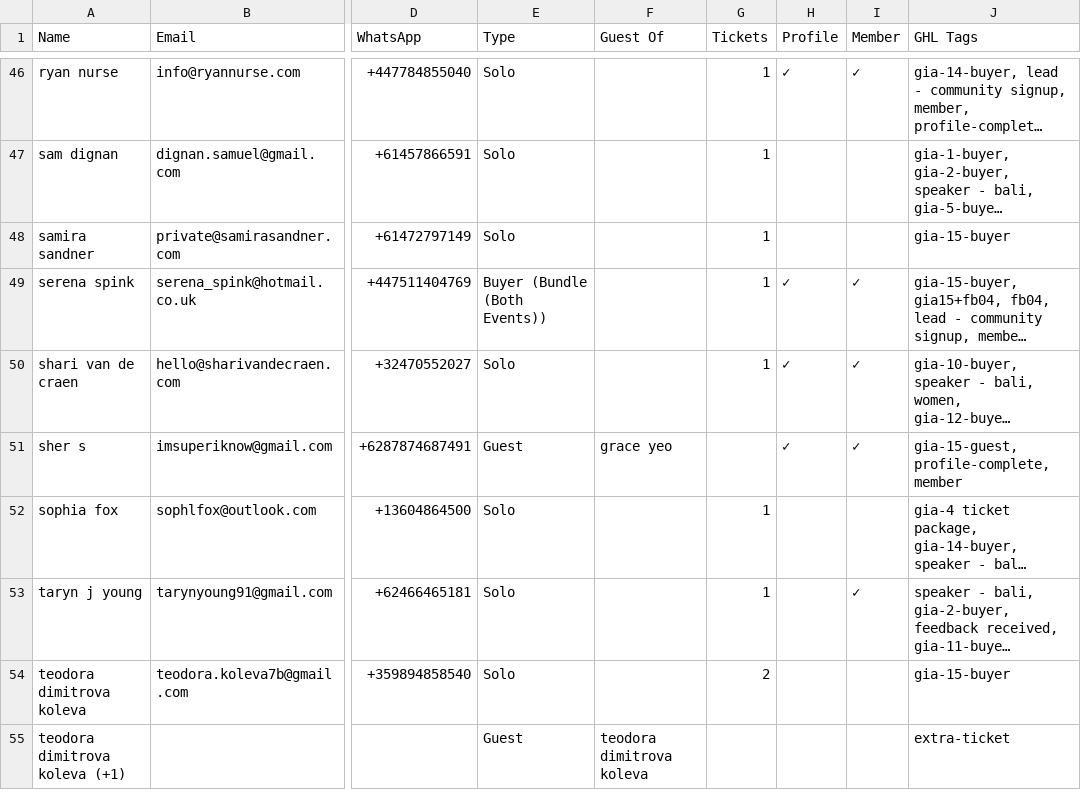
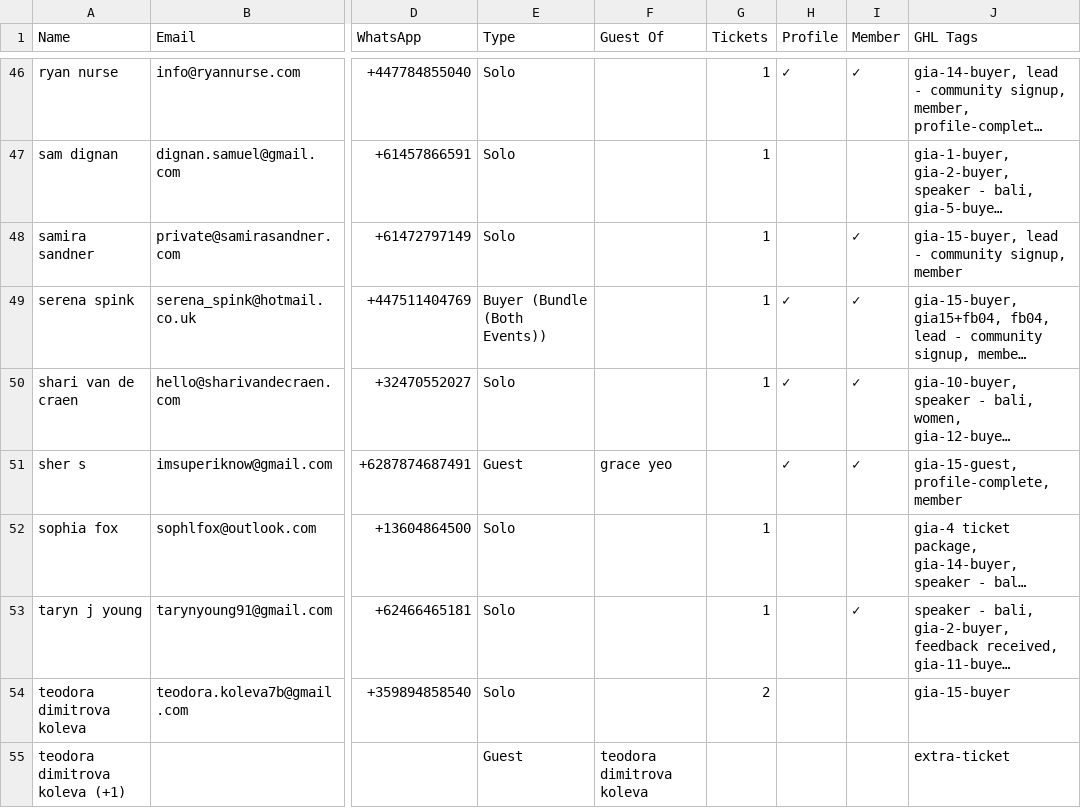
Before and after one commit to parallaxxlifeco/event-dashboard, a CSV file: gia-attendees.csv, drawn as a sheet; only a part is shown, gaps mark what is left out; long unchanged cells end in …; the diff names each change by its address in the sheet, - before the commit and + after, or states it on an @@ line.

```diff
--- a/gia-attendees.csv
+++ b/gia-attendees.csv
-I48 (Member): (empty)
+I48 (Member): ✓
-J48 (GHL Tags): gia-15-buyer
+J48 (GHL Tags): gia-15-buyer, lead - community signup, member
```
Also changed, not shown: fb-attendees.csv, 1 other file.
